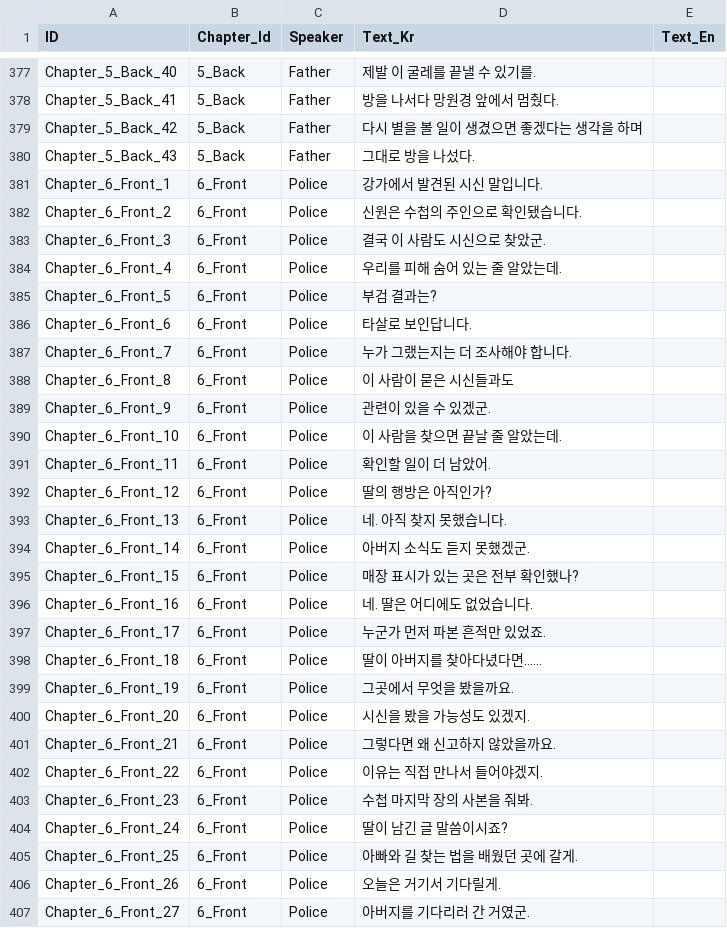
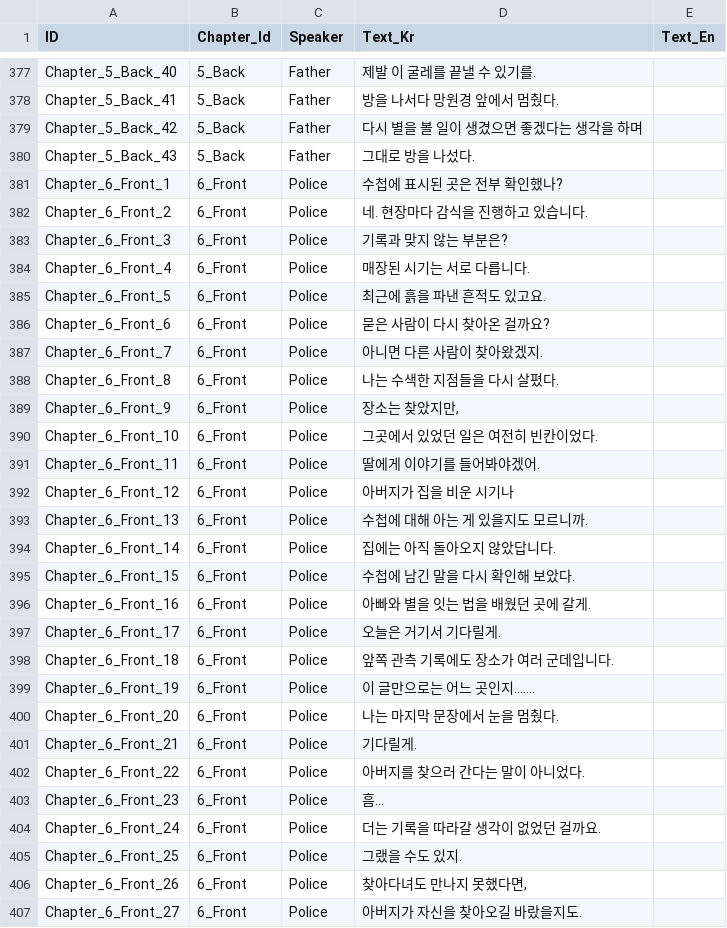
Before and after one commit to song7446/StarPathRemake, a CSV file: Assets/Sheets/Dialogue.csv, drawn as a sheet; only a part is shown, gaps mark what is left out; the diff covers the shown part only.

```diff
--- a/Assets/Sheets/Dialogue.csv
+++ b/Assets/Sheets/Dialogue.csv
@@ -380,28 +380,28 @@ Chapter_5_Back_42,5_Back,Father,다시 별을 볼 일이 생겼으면 좋겠다
 Chapter_5_Back_43,5_Back,Father,그대로 방을 나섰다.,
-Chapter_6_Front_1,6_Front,Police,강가에서 발견된 시신 말입니다.,
-Chapter_6_Front_2,6_Front,Police,신원은 수첩의 주인으로 확인됐습니다.,
-Chapter_6_Front_3,6_Front,Police,결국 이 사람도 시신으로 찾았군.,
-Chapter_6_Front_4,6_Front,Police,우리를 피해 숨어 있는 줄 알았는데.,
-Chapter_6_Front_5,6_Front,Police,부검 결과는?,
-Chapter_6_Front_6,6_Front,Police,타살로 보인답니다.,
-Chapter_6_Front_7,6_Front,Police,누가 그랬는지는 더 조사해야 합니다.,
-Chapter_6_Front_8,6_Front,Police,이 사람이 묻은 시신들과도,
-Chapter_6_Front_9,6_Front,Police,관련이 있을 수 있겠군.,
-Chapter_6_Front_10,6_Front,Police,이 사람을 찾으면 끝날 줄 알았는데.,
-Chapter_6_Front_11,6_Front,Police,확인할 일이 더 남았어.,
-Chapter_6_Front_12,6_Front,Police,딸의 행방은 아직인가?,
-Chapter_6_Front_13,6_Front,Police,네. 아직 찾지 못했습니다.,
-Chapter_6_Front_14,6_Front,Police,아버지 소식도 듣지 못했겠군.,
-Chapter_6_Front_15,6_Front,Police,매장 표시가 있는 곳은 전부 확인했나?,
-Chapter_6_Front_16,6_Front,Police,네. 딸은 어디에도 없었습니다.,
-Chapter_6_Front_17,6_Front,Police,누군가 먼저 파본 흔적만 있었죠.,
-Chapter_6_Front_18,6_Front,Police,딸이 아버지를 찾아다녔다면……,
-Chapter_6_Front_19,6_Front,Police,그곳에서 무엇을 봤을까요.,
-Chapter_6_Front_20,6_Front,Police,시신을 봤을 가능성도 있겠지.,
-Chapter_6_Front_21,6_Front,Police,그렇다면 왜 신고하지 않았을까요.,
-Chapter_6_Front_22,6_Front,Police,이유는 직접 만나서 들어야겠지.,
-Chapter_6_Front_23,6_Front,Police,수첩 마지막 장의 사본을 줘봐.,
-Chapter_6_Front_24,6_Front,Police,딸이 남긴 글 말씀이시죠?,
-Chapter_6_Front_25,6_Front,Police,아빠와 길 찾는 법을 배웠던 곳에 갈게.,
-Chapter_6_Front_26,6_Front,Police,오늘은 거기서 기다릴게.,
-Chapter_6_Front_27,6_Front,Police,아버지를 기다리러 간 거였군.,
+Chapter_6_Front_1,6_Front,Police,수첩에 표시된 곳은 전부 확인했나?,
+Chapter_6_Front_2,6_Front,Police,네. 현장마다 감식을 진행하고 있습니다.,
+Chapter_6_Front_3,6_Front,Police,기록과 맞지 않는 부분은?,
+Chapter_6_Front_4,6_Front,Police,매장된 시기는 서로 다릅니다.,
+Chapter_6_Front_5,6_Front,Police,최근에 흙을 파낸 흔적도 있고요.,
+Chapter_6_Front_6,6_Front,Police,묻은 사람이 다시 찾아온 걸까요?,
+Chapter_6_Front_7,6_Front,Police,아니면 다른 사람이 찾아왔겠지.,
+Chapter_6_Front_8,6_Front,Police,나는 수색한 지점들을 다시 살폈다.,
+Chapter_6_Front_9,6_Front,Police,"장소는 찾았지만,",
+Chapter_6_Front_10,6_Front,Police,그곳에서 있었던 일은 여전히 빈칸이었다.,
+Chapter_6_Front_11,6_Front,Police,딸에게 이야기를 들어봐야겠어.,
+Chapter_6_Front_12,6_Front,Police,아버지가 집을 비운 시기나,
+Chapter_6_Front_13,6_Front,Police,수첩에 대해 아는 게 있을지도 모르니까.,
+Chapter_6_Front_14,6_Front,Police,집에는 아직 돌아오지 않았답니다.,
+Chapter_6_Front_15,6_Front,Police,수첩에 남긴 말을 다시 확인해 보았다.,
+Chapter_6_Front_16,6_Front,Police,아빠와 별을 잇는 법을 배웠던 곳에 갈게.,
+Chapter_6_Front_17,6_Front,Police,오늘은 거기서 기다릴게.,
+Chapter_6_Front_18,6_Front,Police,앞쪽 관측 기록에도 장소가 여러 군데입니다.,
+Chapter_6_Front_19,6_Front,Police,이 글만으로는 어느 곳인지…….,
+Chapter_6_Front_20,6_Front,Police,나는 마지막 문장에서 눈을 멈췄다.,
+Chapter_6_Front_21,6_Front,Police,기다릴게.,
+Chapter_6_Front_22,6_Front,Police,아버지를 찾으러 간다는 말이 아니었다.,
+Chapter_6_Front_23,6_Front,Police,흠...,
+Chapter_6_Front_24,6_Front,Police,더는 기록을 따라갈 생각이 없었던 걸까요.,
+Chapter_6_Front_25,6_Front,Police,그랬을 수도 있지.,
+Chapter_6_Front_26,6_Front,Police,"찾아다녀도 만나지 못했다면,",
+Chapter_6_Front_27,6_Front,Police,아버지가 자신을 찾아오길 바랐을지도.,
```
Also changed, not shown: 6 added rows and 58 edited cells elsewhere in this file, 8 other files.
